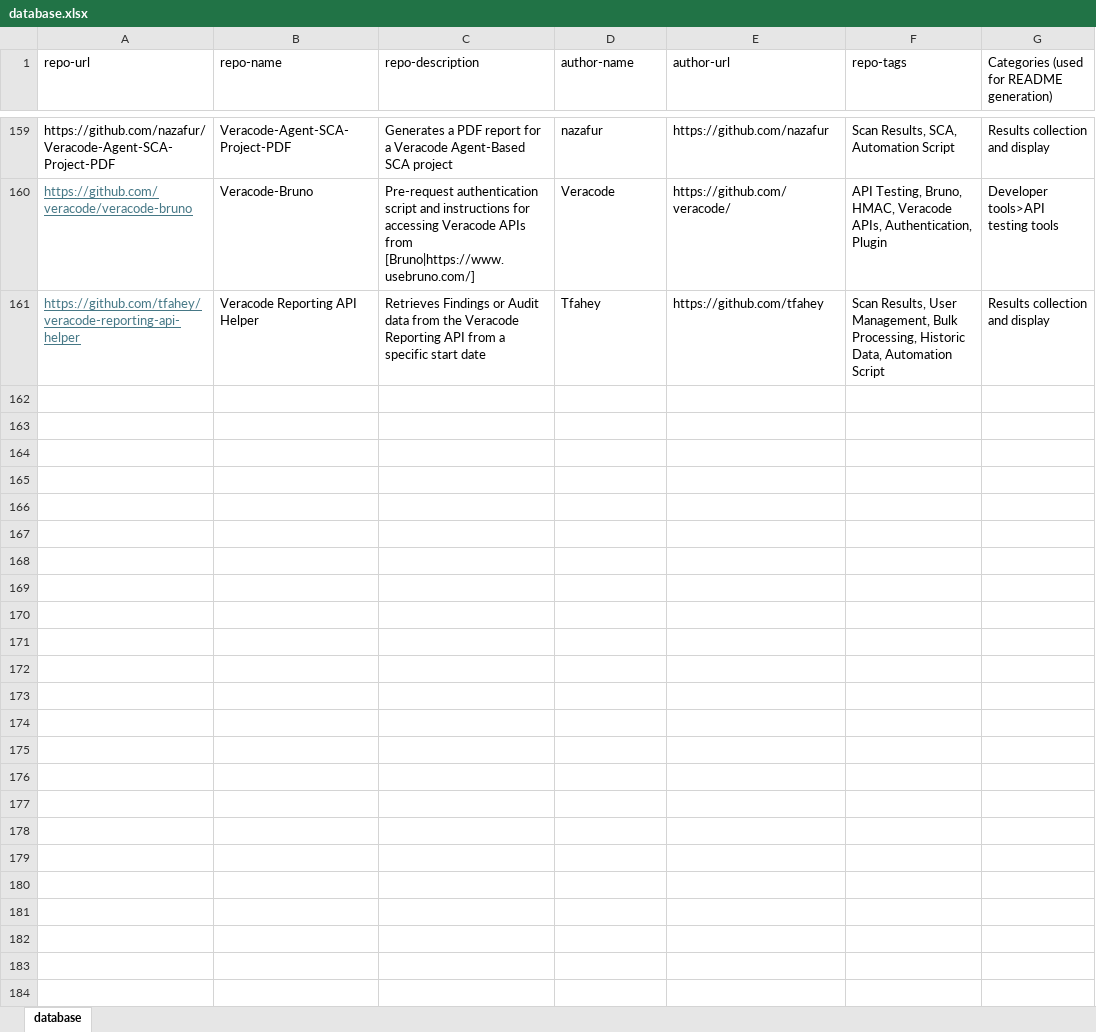
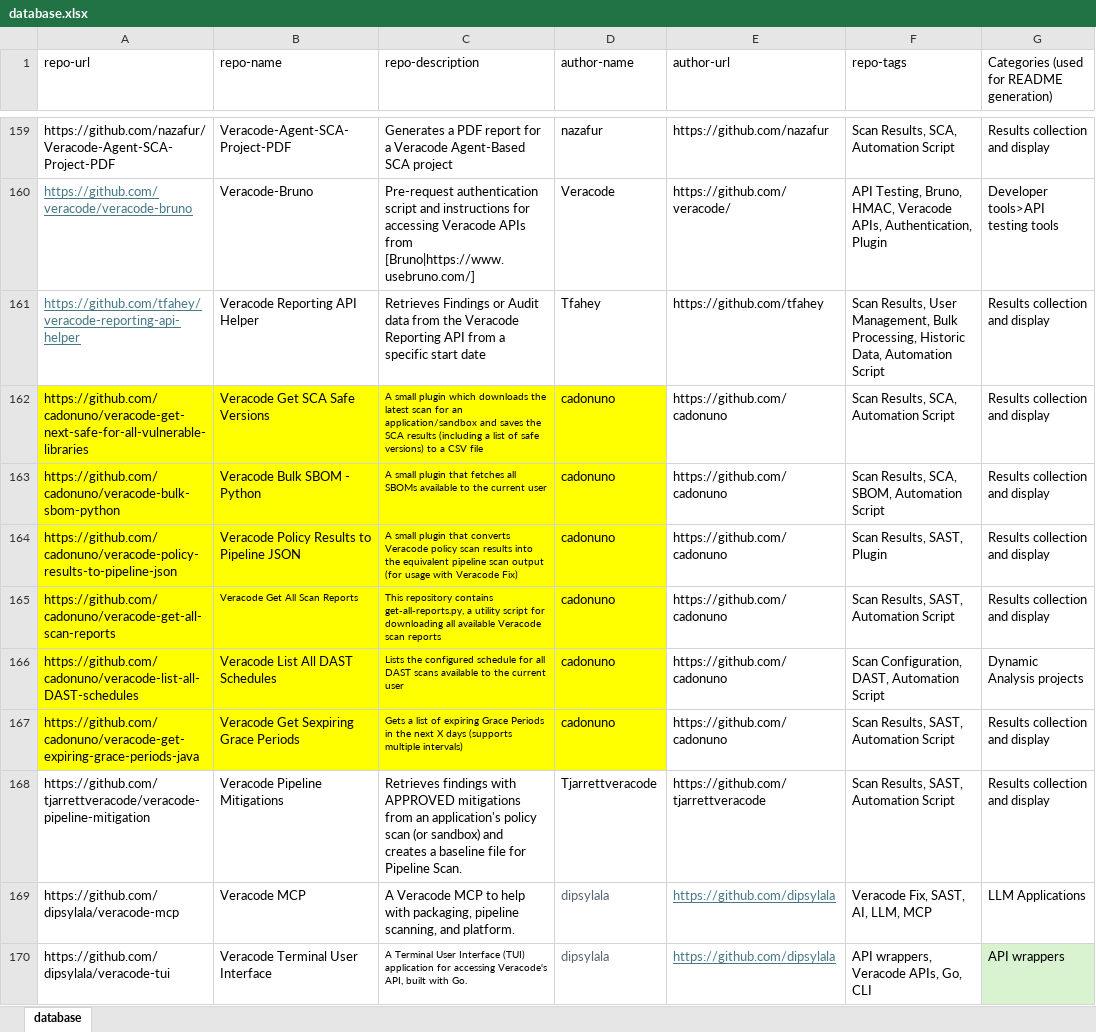
Before and after one commit to cadonuno/veracode-tags-test, an Excel workbook: database.xlsx, sheet database, drawn as a sheet; only a part is shown, gaps mark what is left out; values as stored, in another font and other column widths than the file's, no borders; table styles not drawn; the diff names each change by its address in the sheet, - before the commit and + after, or states it on an @@ line.

Commit message:
Adding recent plugins

```diff
--- a/database.xlsx (sheet database)
+++ b/database.xlsx (sheet database)
+row 162: https://github.com/cadonuno/veracode-get-next-safe-for-all-vulnerable-libraries | Veracode Get SCA Safe Versions | A small plugin which downloads the latest scan for an application/sandbox and saves the SCA results (including a list of safe versions) to a CSV file | cadonuno | https://github.com/cadonuno | Scan Results, SCA, Automation Script | Results collection and display
+row 163: https://github.com/cadonuno/veracode-bulk-sbom-python | Veracode Bulk SBOM - Python | A small plugin that fetches all SBOMs available to the current user | cadonuno | https://github.com/cadonuno | Scan Results, SCA, SBOM, Automation Script | Results collection and display
+row 164: https://github.com/cadonuno/veracode-policy-results-to-pipeline-json | Veracode Policy Results to Pipeline JSON | A small plugin that converts Veracode policy scan results into the equivalent pipeline scan output (for usage with Veracode Fix) | cadonuno | https://github.com/cadonuno | Scan Results, SAST, Plugin | Results collection and display
+row 165: https://github.com/cadonuno/veracode-get-all-scan-reports | Veracode Get All Scan Reports | This repository contains get-all-reports.py, a utility script for downloading all available Veracode scan reports | cadonuno | https://github.com/cadonuno | Scan Results, SAST, Automation Script | Results collection and display
+row 166: https://github.com/cadonuno/veracode-list-all-DAST-schedules | Veracode List All DAST Schedules | Lists the configured schedule for all DAST scans available to the current user | cadonuno | https://github.com/cadonuno | Scan Configuration, DAST, Automation Script | Dynamic Analysis projects
+row 167: https://github.com/cadonuno/veracode-get-expiring-grace-periods-java | Veracode Get Sexpiring Grace Periods | Gets a list of expiring Grace Periods in the next X days (supports multiple intervals) | cadonuno | https://github.com/cadonuno | Scan Results, SAST, Automation Script | Results collection and display
+row 168: https://github.com/tjarrettveracode/veracode-pipeline-mitigation | Veracode Pipeline Mitigations | Retrieves findings with APPROVED mitigations from an application's policy scan (or sandbox) and creates a baseline file for Pipeline Scan. | Tjarrettveracode | https://github.com/tjarrettveracode | Scan Results, SAST, Automation Script | Results collection and display
+row 169: https://github.com/dipsylala/veracode-mcp | Veracode MCP | A Veracode MCP to help with packaging, pipeline scanning, and platform. | dipsylala | https://github.com/dipsylala | Veracode Fix, SAST, AI, LLM, MCP | LLM Applications
+row 170: https://github.com/dipsylala/veracode-tui | Veracode Terminal User Interface | A Terminal User Interface (TUI) application for accessing Veracode's API, built with Go. | dipsylala | https://github.com/dipsylala | API wrappers, Veracode APIs, Go, CLI | API wrappers
```
